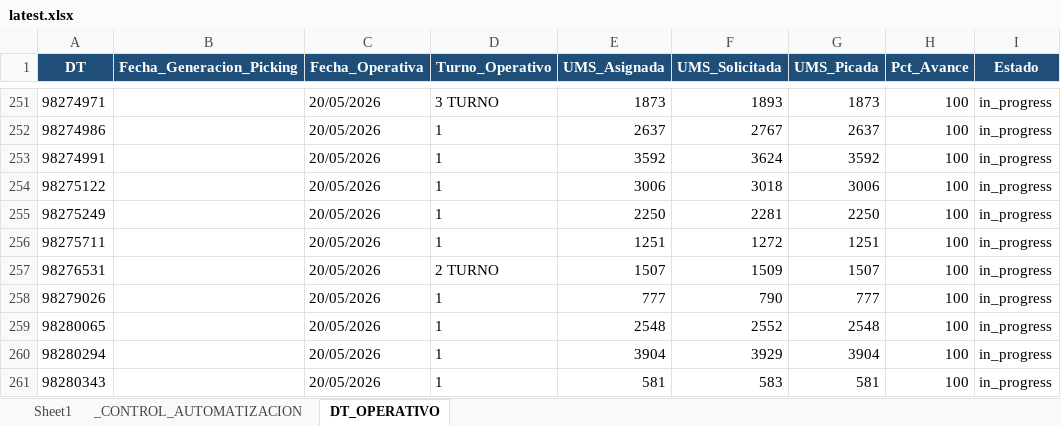
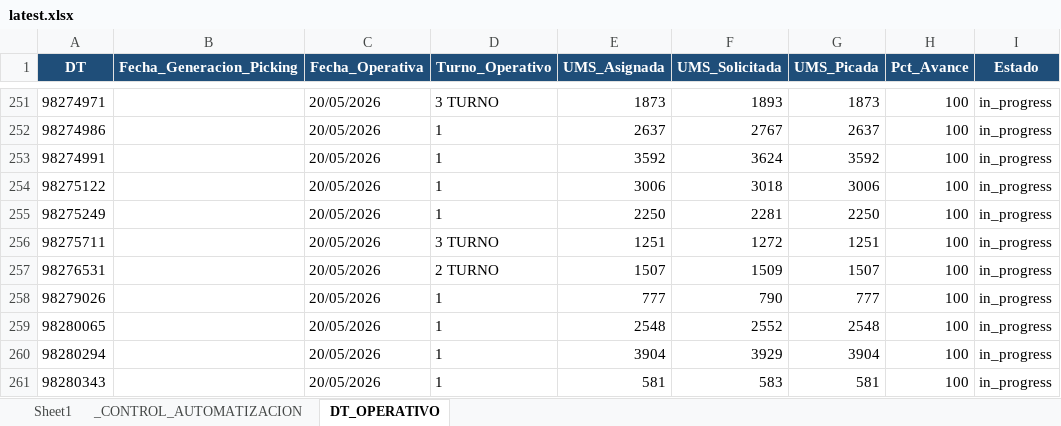
Before and after one commit to llKirell/dinet-dashboard-v2, an Excel workbook: data/latest.xlsx, sheet DT_OPERATIVO, drawn as a sheet; only a part is shown, gaps mark what is left out; values as stored, in another font and other column widths than the file's, no borders; the diff names each change by its address in the sheet, - before the commit and + after, or states it on an @@ line.

```diff
--- a/data/latest.xlsx (sheet DT_OPERATIVO)
+++ b/data/latest.xlsx (sheet DT_OPERATIVO)
-D256 (Turno_Operativo): 1
+D256 (Turno_Operativo): 3 TURNO
```
Also changed, not shown: sheet Sheet1, sheet _CONTROL_AUTOMATIZACION.
